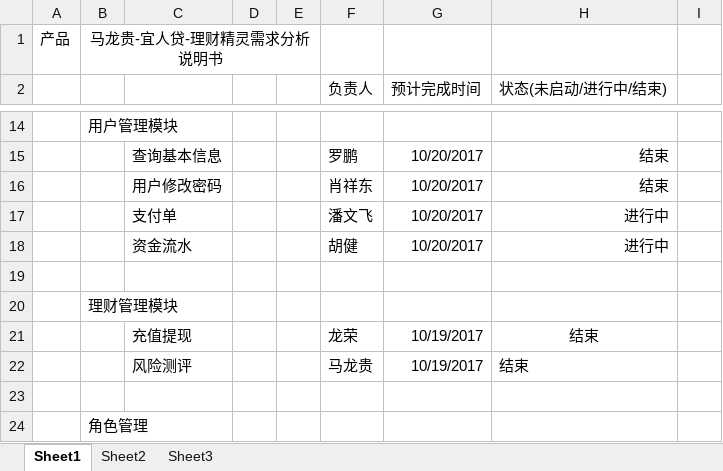
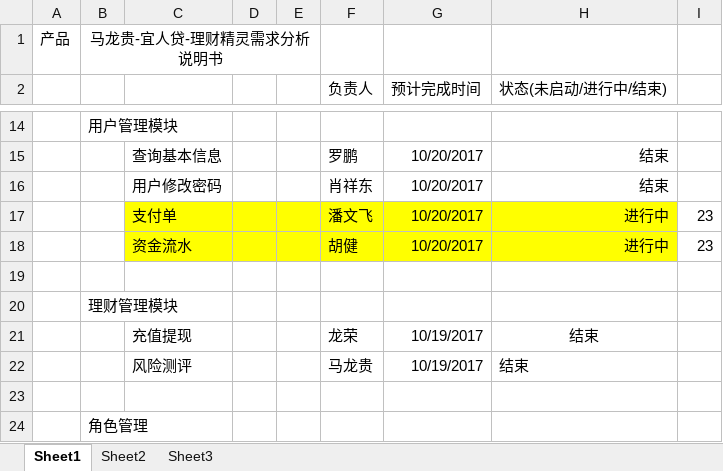
Before and after one commit to mayiTeams/mayiProject, an Excel workbook: document/马龙贵-宜人贷-理财精灵开发进度表.xlsx, sheet Sheet1, drawn as a sheet; only a part is shown, gaps mark what is left out; values as stored, in another font and other column widths than the file's, no borders; the diff names each change by its address in the sheet, - before the commit and + after, or states it on an @@ line.

Commit message:
开发进度更新

```diff
--- a/document/马龙贵-宜人贷-理财精灵开发进度表.xlsx (sheet Sheet1)
+++ b/document/马龙贵-宜人贷-理财精灵开发进度表.xlsx (sheet Sheet1)
-C17:H18 fill: none
+C17:H18 fill: #FFFF00
-I17:I18: (empty)
+I17:I18: 23
```
